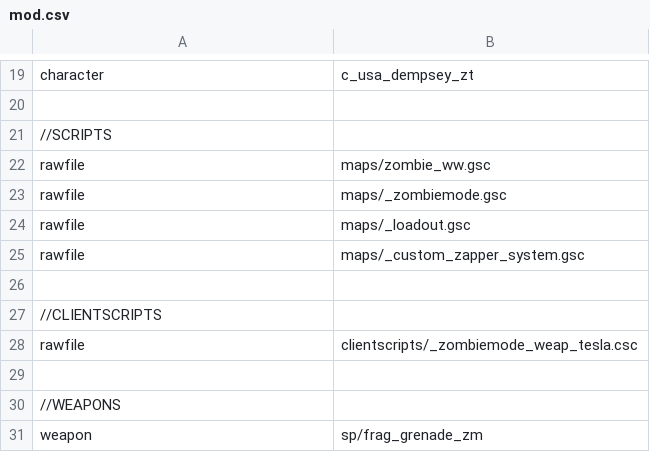
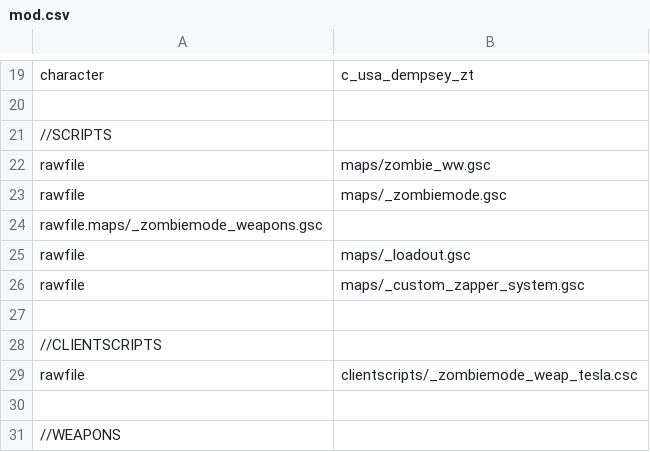
Before and after one commit to 5and5/BO1-Winter_WunderLand, a CSV file: mod.csv, drawn as a sheet; only a part is shown, gaps mark what is left out; the shorter side is filled out with more unchanged rows; the diff names each change by its address in the sheet, - before the commit and + after, or states it on an @@ line.

Commit message:
added box locations
-added weapons script w/ grenade fix

```diff
--- a/mod.csv
+++ b/mod.csv
+row 24: rawfile.maps/_zombiemode_weapons.gsc
```
Also changed, not shown: 2 other files.
